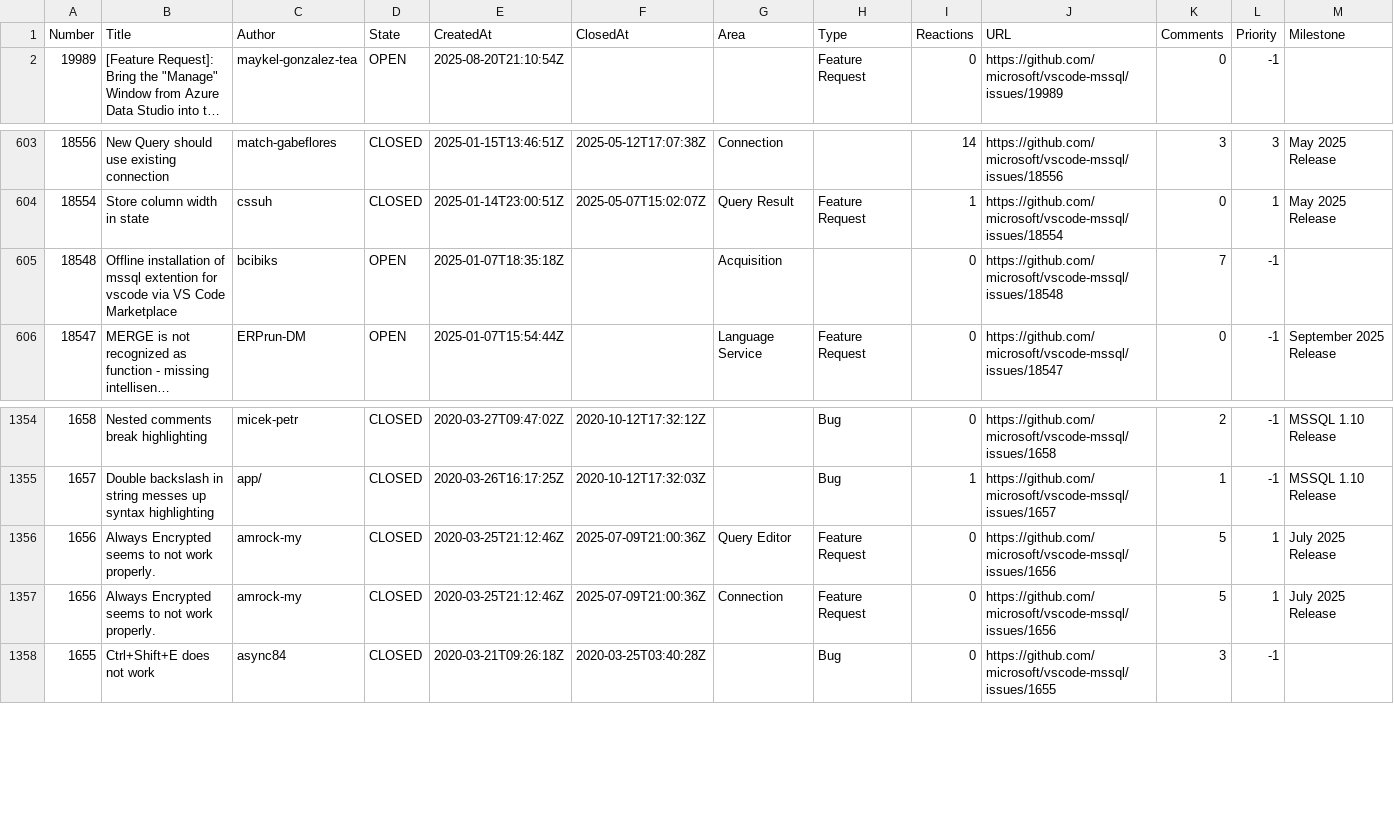
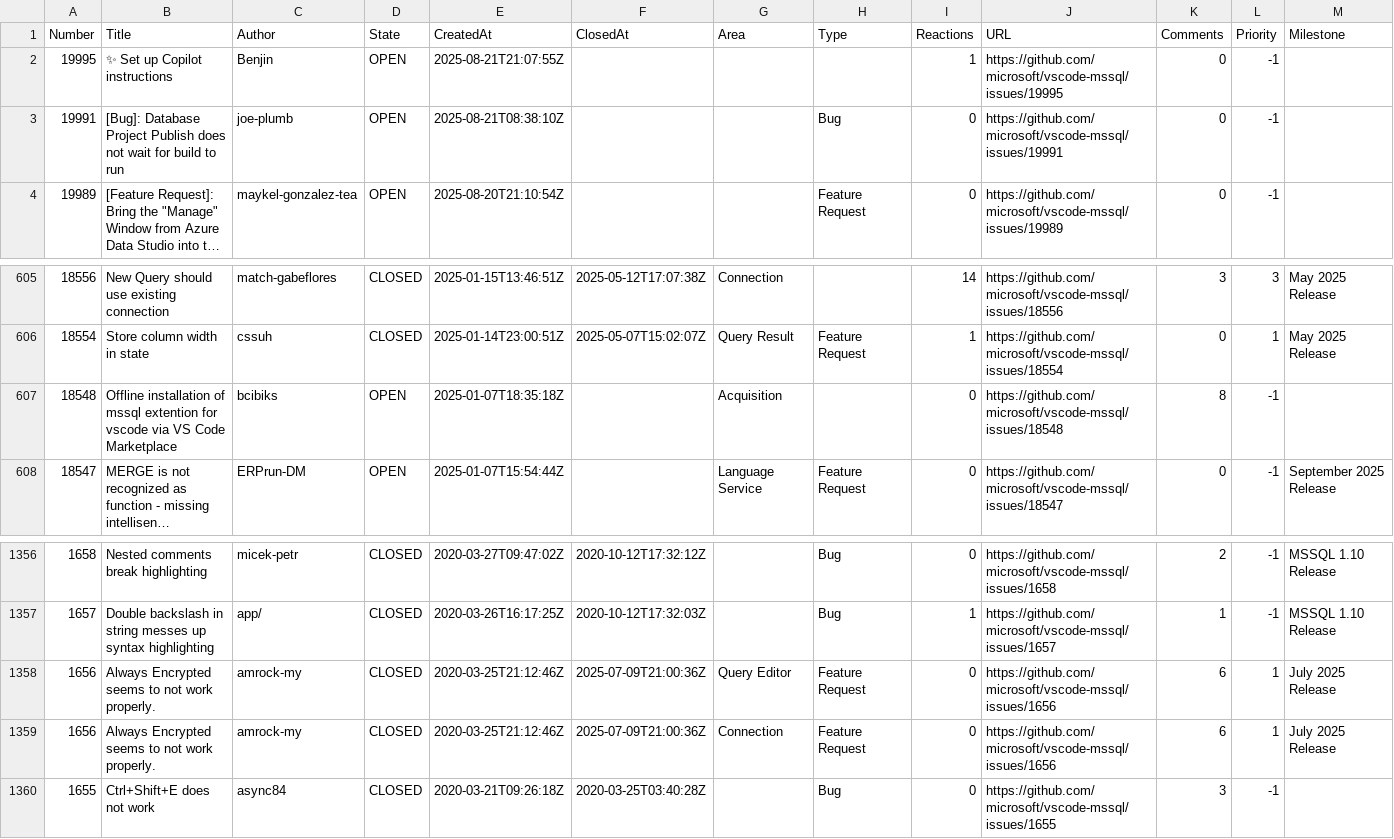
Before and after one commit to aasimkhan30/vscode-mssql-issues, a CSV file: microsoft-vscode-mssql-issues.csv, drawn as a sheet; only a part is shown, gaps mark what is left out; long unchanged cells end in …; addresses are those after the commit; the diff names each change by its address in the sheet, - before the commit and + after, or states it on an @@ line.

```diff
--- a/microsoft-vscode-mssql-issues.csv
+++ b/microsoft-vscode-mssql-issues.csv
+row 2: 19995 | ✨ Set up Copilot instructions | Benjin | OPEN | 2025-08-21T21:07:55Z |  |  |  | 1 | https://github.com/microsoft/vscode-mssql/issues/19995 | 0 | -1
+row 3: 19991 | [Bug]: Database Project Publish does not wait for build to run | joe-plumb | OPEN | 2025-08-21T08:38:10Z |  |  | Bug | 0 | https://github.com/microsoft/vscode-mssql/issues/19991 | 0 | -1
-K607 (Comments): 7
+K607 (Comments): 8
-K1358:K1359 (Comments): 5
+K1358:K1359 (Comments): 6
```
Also changed, not shown: 1 other file.
